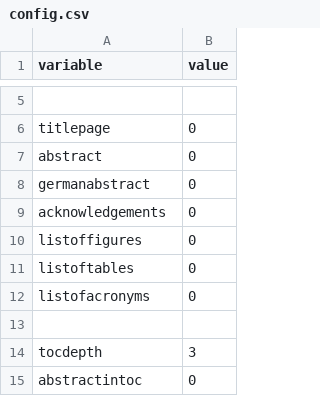
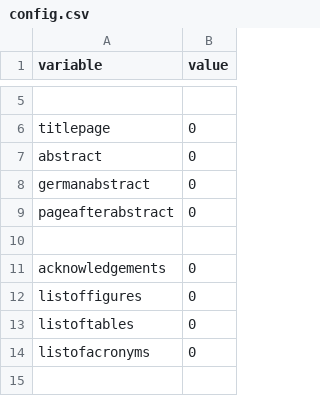
Before and after one commit to nilsesper/masters-thesis, a CSV file: run/config.csv, drawn as a sheet; only a part is shown, gaps mark what is left out; the shorter side is filled out with more unchanged rows.

```diff
--- a/run/config.csv
+++ b/run/config.csv
@@ -8,2 +8,4 @@ abstract,0
 germanabstract,0
+pageafterabstract,0
+
 acknowledgements,0
```
Also changed, not shown: 5 other files.
